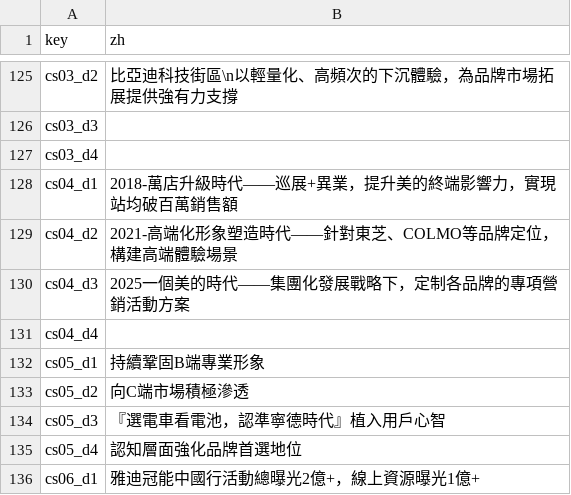
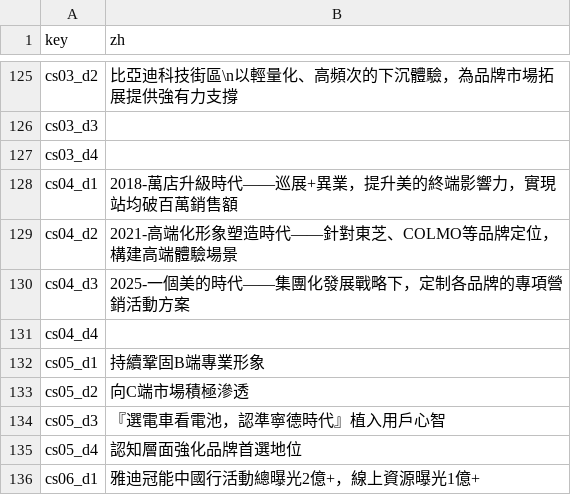
Before and after one commit to kinozhao9205/heyday-site, a CSV file: content/zh.csv, drawn as a sheet; only a part is shown, gaps mark what is left out.

```diff
--- a/content/zh.csv
+++ b/content/zh.csv
@@ -129,3 +129,3 @@ cs04_d1,2018-萬店升級時代——巡展+異業，提升美的終端影響力
 cs04_d2,2021-高端化形象塑造時代——針對東芝、COLMO等品牌定位，構建高端體驗場景
-cs04_d3,2025一個美的時代——集團化發展戰略下，定制各品牌的專項營銷活動方案
+cs04_d3,2025-一個美的時代——集團化發展戰略下，定制各品牌的專項營銷活動方案
 cs04_d4,
```
Also changed, not shown: 2 other files.
